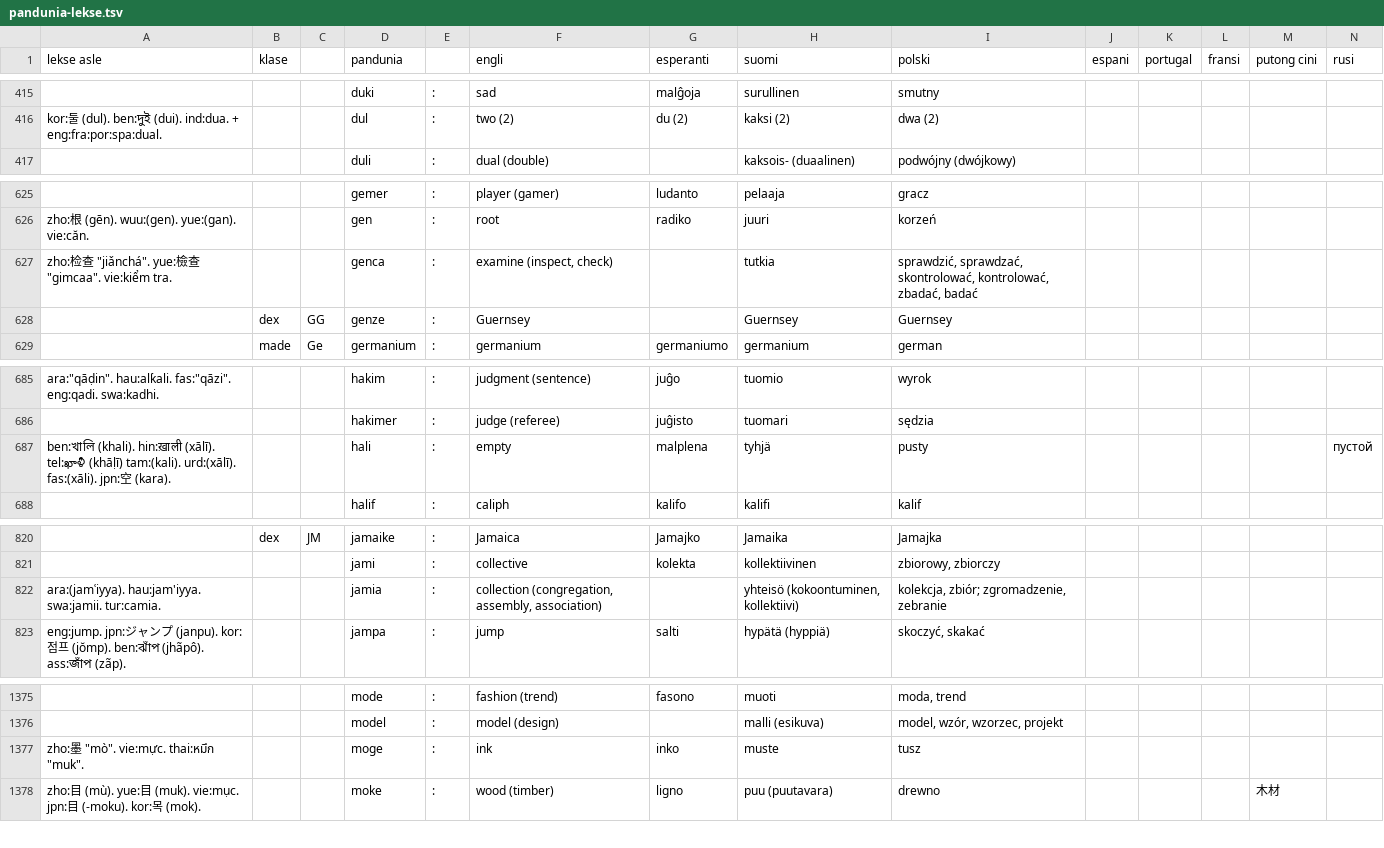
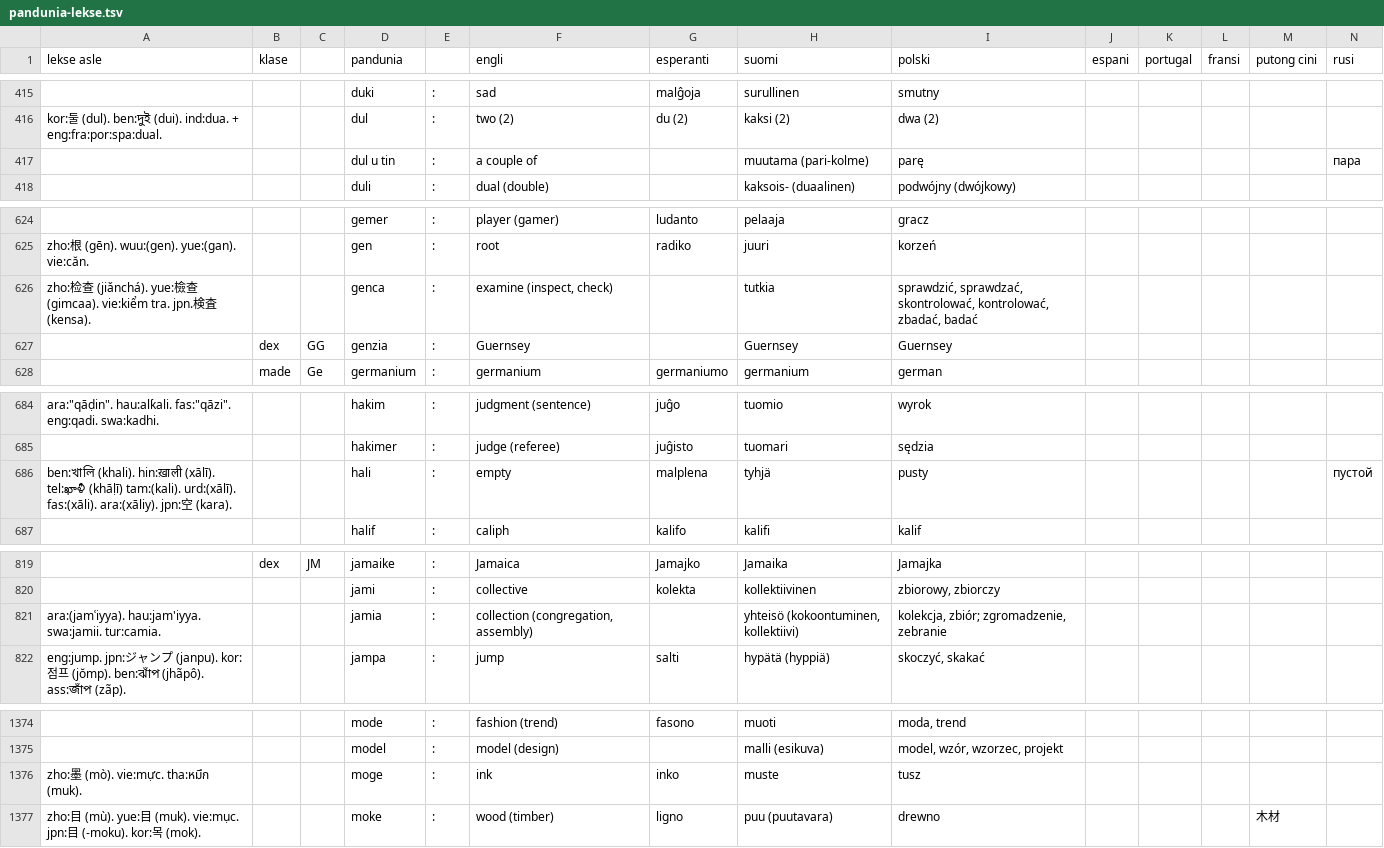
Before and after one commit to barumau/pandunia, a TSV file: pandunia-lekse.tsv, drawn as a sheet; only a part is shown, gaps mark what is left out; addresses are those after the commit; rows hold the shown columns only; the diff covers the shown part only; the diff names each change by its address in the sheet, - before the commit and + after, or states it on an @@ line.

Commit message:
nowi lekse: xaw, tay

```diff
--- a/pandunia-lekse.tsv
+++ b/pandunia-lekse.tsv
+row 417:  |  |  | dul u tin | : | a couple of |  | muutama (pari-kolme) | parę |  |  |  |  | пара
-A626 (lekse asle): …查 "jiǎnchá". yue:檢查 "gimcaa". vie:kiểm tra.
+A626 (lekse asle): …查 (jiǎnchá). yue:檢查 (gimcaa). vie:kiểm tra. jpn.検査 (kensa).
-D627 (pandunia): genze
+D627 (pandunia): genzia
-A686 (lekse asle): …urd:(xālī). fas:(xāli). jpn:空…
+A686 (lekse asle): …urd:(xālī). fas:(xāli). ara:(xāliy). jpn:空…
-F821 (engli): collection (congregation, assembly, association)
+F821 (engli): collection (congregation, assembly)
-A1376 (lekse asle): zho:墨 "mò". vie:mực. thai:หมึก "muk".
+A1376 (lekse asle): zho:墨 (mò). vie:mực. tha:หมึก (muk).
```
Also changed, not shown: 7 added rows, 4 removed rows and 1 edited cell elsewhere in this file, 15 other files.
